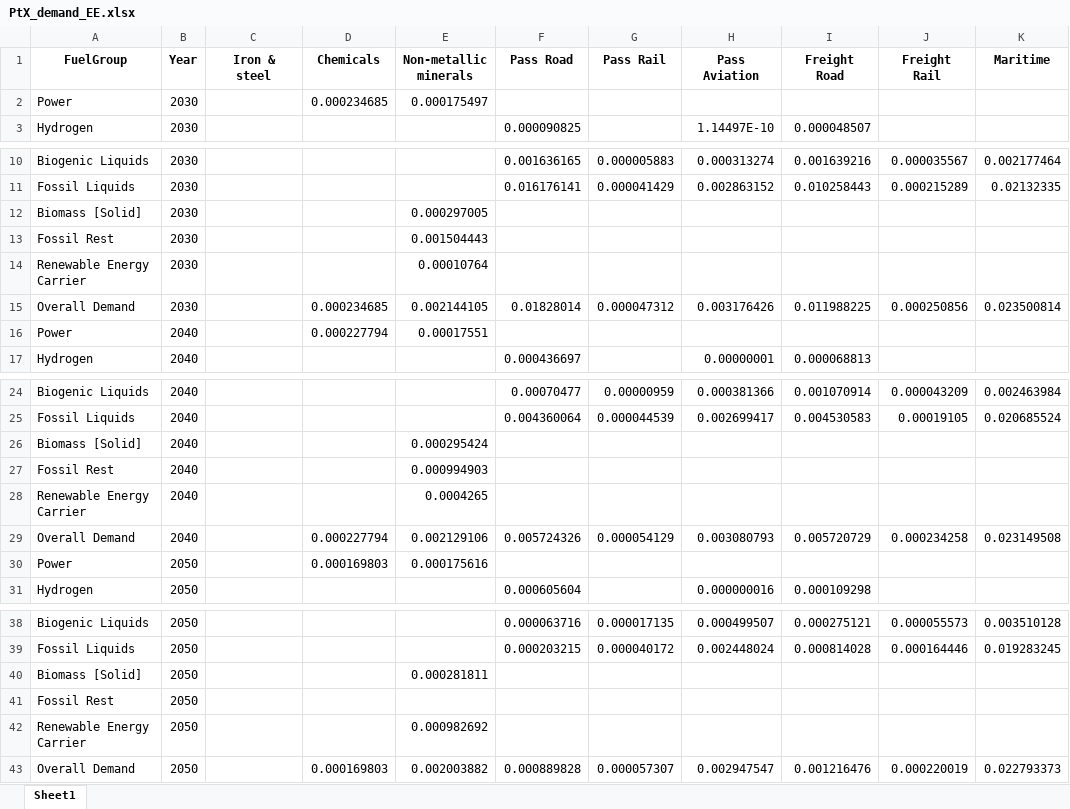
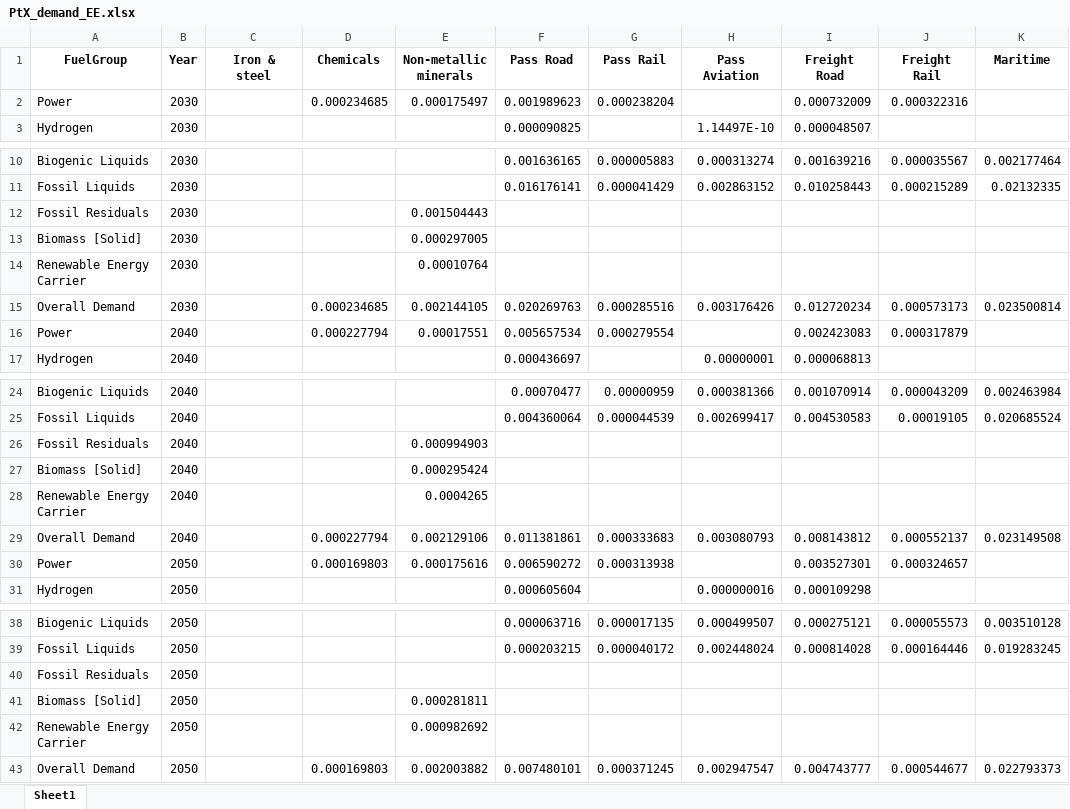
Before and after one commit to CSEI-EU/PtX-Markets, an Excel workbook: Outputs/PtX_demand_EE.xlsx, sheet Sheet1, drawn as a sheet; only a part is shown, gaps mark what is left out; values as stored, in another font and other column widths than the file's, no borders; removed rows and columns are numbered as before the commit, all else as after; the diff names each change by its address in the sheet, - before the commit and + after, or states it on an @@ line.

```diff
--- a/Outputs/PtX_demand_EE.xlsx (sheet Sheet1)
+++ b/Outputs/PtX_demand_EE.xlsx (sheet Sheet1)
-F2 (Pass Road): (empty)
+F2 (Pass Road): 0.001989623
-G2 (Pass Rail): (empty)
+G2 (Pass Rail): 0.000238204
-I2 (Freight Road): (empty)
+I2 (Freight Road): 0.000732009
-J2 (Freight Rail): (empty)
+J2 (Freight Rail): 0.000322316
+row 12: Fossil Residuals | 2030 |  |  | 0.001504443
-row 13: Fossil Rest | 2030 |  |  | 0.001504443
-F15 (Pass Road): 0.01828014
+F15 (Pass Road): 0.020269763
-G15 (Pass Rail): 0.000047312
+G15 (Pass Rail): 0.000285516
-I15 (Freight Road): 0.011988225
+I15 (Freight Road): 0.012720234
-J15 (Freight Rail): 0.000250856
+J15 (Freight Rail): 0.000573173
-F16 (Pass Road): (empty)
+F16 (Pass Road): 0.005657534
-G16 (Pass Rail): (empty)
+G16 (Pass Rail): 0.000279554
-I16 (Freight Road): (empty)
+I16 (Freight Road): 0.002423083
-J16 (Freight Rail): (empty)
+J16 (Freight Rail): 0.000317879
+row 26: Fossil Residuals | 2040 |  |  | 0.000994903
-row 27: Fossil Rest | 2040 |  |  | 0.000994903
-F29 (Pass Road): 0.005724326
+F29 (Pass Road): 0.011381861
-G29 (Pass Rail): 0.000054129
+G29 (Pass Rail): 0.000333683
-I29 (Freight Road): 0.005720729
+I29 (Freight Road): 0.008143812
-J29 (Freight Rail): 0.000234258
+J29 (Freight Rail): 0.000552137
-F30 (Pass Road): (empty)
+F30 (Pass Road): 0.006590272
-G30 (Pass Rail): (empty)
+G30 (Pass Rail): 0.000313938
-I30 (Freight Road): (empty)
+I30 (Freight Road): 0.003527301
-J30 (Freight Rail): (empty)
+J30 (Freight Rail): 0.000324657
+row 40: Fossil Residuals | 2050
-row 41: Fossil Rest | 2050
-F43 (Pass Road): 0.000889828
+F43 (Pass Road): 0.007480101
-G43 (Pass Rail): 0.000057307
+G43 (Pass Rail): 0.000371245
-I43 (Freight Road): 0.001216476
+I43 (Freight Road): 0.004743777
-J43 (Freight Rail): 0.000220019
+J43 (Freight Rail): 0.000544677
```
Also changed, not shown: Outputs/PtX_demand_CZ.xlsx, Outputs/PtX_demand_EU27.xlsx, 28 other files.
